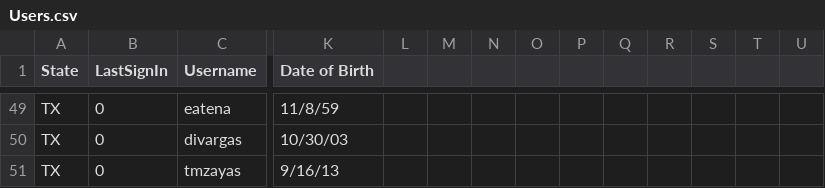
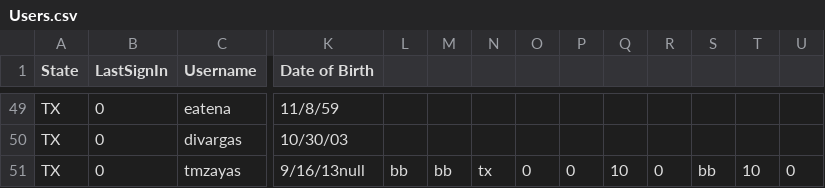
Before and after one commit to NotSamus/Dungeon-Crawler, a CSV file: Users.csv, drawn as a sheet; only a part is shown, gaps mark what is left out; the diff names each change by its address in the sheet, - before the commit and + after, or states it on an @@ line.

```diff
--- a/Users.csv
+++ b/Users.csv
-K51 (Date of Birth): 9/16/13
+K51 (Date of Birth): 9/16/13null
-L51: (empty)
+L51: bb
-M51: (empty)
+M51: bb
-N51: (empty)
+N51: tx
-O51: (empty)
+O51: 0
-P51: (empty)
+P51: 0
-Q51: (empty)
+Q51: 10
-R51: (empty)
+R51: 0
-S51: (empty)
+S51: bb
-T51: (empty)
+T51: 10
-U51: (empty)
+U51: 0
```
Also changed, not shown: 11 other files.
